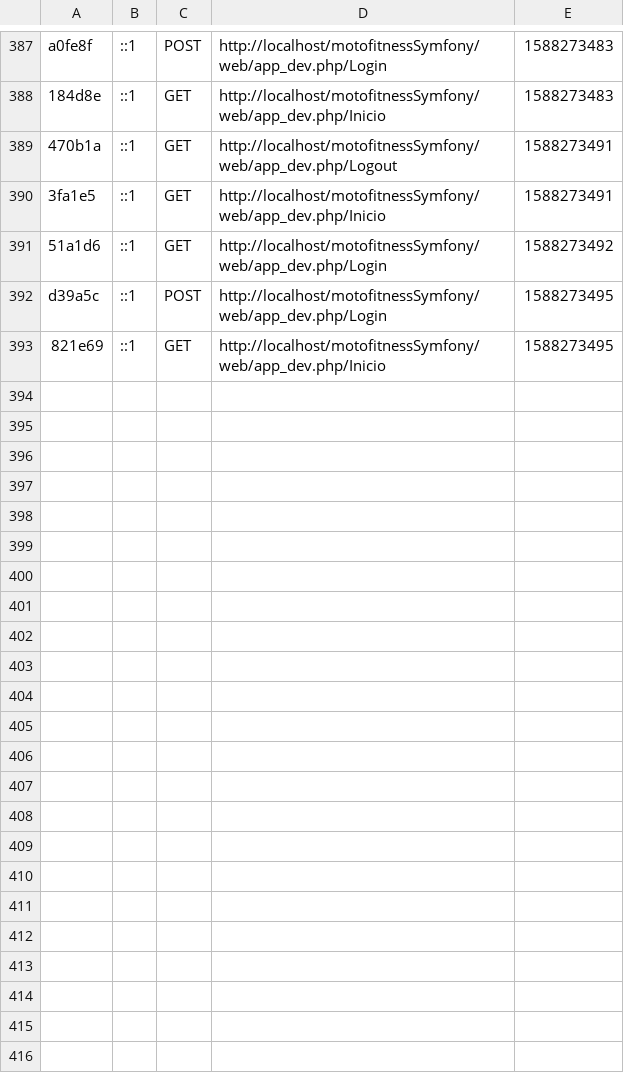
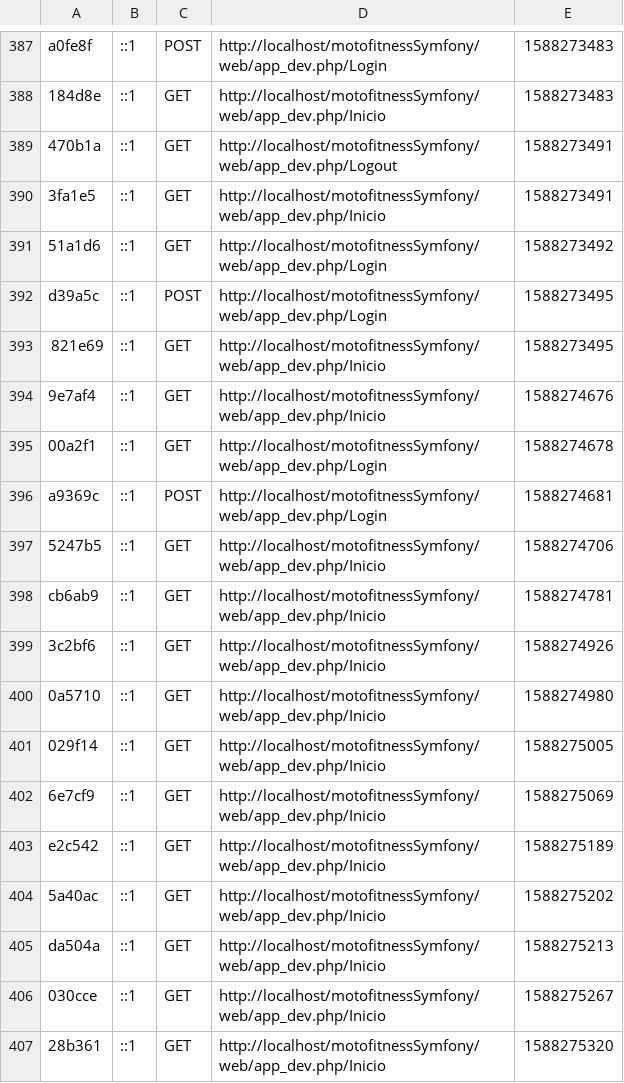
Before and after one commit to carloshdezbueno/motofitnessSymfony, a CSV file: app/cache/dev/profiler/index.csv, drawn as a sheet; only a part is shown, gaps mark what is left out; the diff names each change by its address in the sheet, - before the commit and + after, or states it on an @@ line.

```diff
--- a/app/cache/dev/profiler/index.csv
+++ b/app/cache/dev/profiler/index.csv
+row 394: 9e7af4 | ::1 | GET | http://localhost/motofitnessSymfony/web/app_dev.php/Inicio | 1588274676
+row 395: 00a2f1 | ::1 | GET | http://localhost/motofitnessSymfony/web/app_dev.php/Login | 1588274678
+row 396: a9369c | ::1 | POST | http://localhost/motofitnessSymfony/web/app_dev.php/Login | 1588274681
+row 397: 5247b5 | ::1 | GET | http://localhost/motofitnessSymfony/web/app_dev.php/Inicio | 1588274706
+row 398: cb6ab9 | ::1 | GET | http://localhost/motofitnessSymfony/web/app_dev.php/Inicio | 1588274781
+row 399: 3c2bf6 | ::1 | GET | http://localhost/motofitnessSymfony/web/app_dev.php/Inicio | 1588274926
+row 400: 0a5710 | ::1 | GET | http://localhost/motofitnessSymfony/web/app_dev.php/Inicio | 1588274980
+row 401: 029f14 | ::1 | GET | http://localhost/motofitnessSymfony/web/app_dev.php/Inicio | 1588275005
+row 402: 6e7cf9 | ::1 | GET | http://localhost/motofitnessSymfony/web/app_dev.php/Inicio | 1588275069
+row 403: e2c542 | ::1 | GET | http://localhost/motofitnessSymfony/web/app_dev.php/Inicio | 1588275189
+row 404: 5a40ac | ::1 | GET | http://localhost/motofitnessSymfony/web/app_dev.php/Inicio | 1588275202
+row 405: da504a | ::1 | GET | http://localhost/motofitnessSymfony/web/app_dev.php/Inicio | 1588275213
+row 406: 030cce | ::1 | GET | http://localhost/motofitnessSymfony/web/app_dev.php/Inicio | 1588275267
+row 407: 28b361 | ::1 | GET | http://localhost/motofitnessSymfony/web/app_dev.php/Inicio | 1588275320
```
Also changed, not shown: 20 other files.
